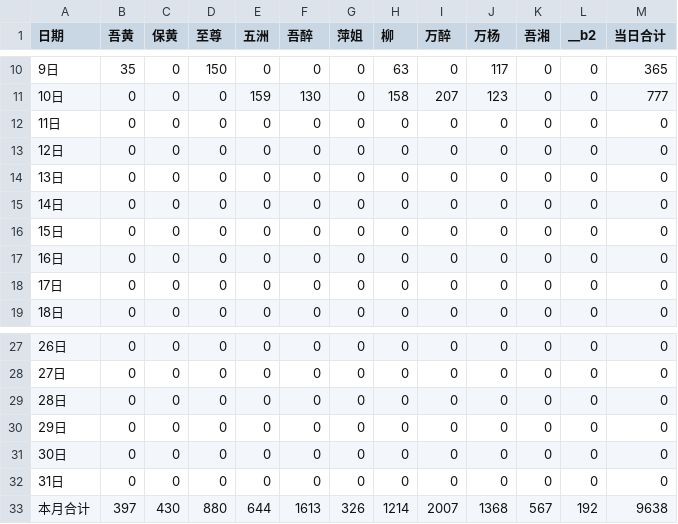
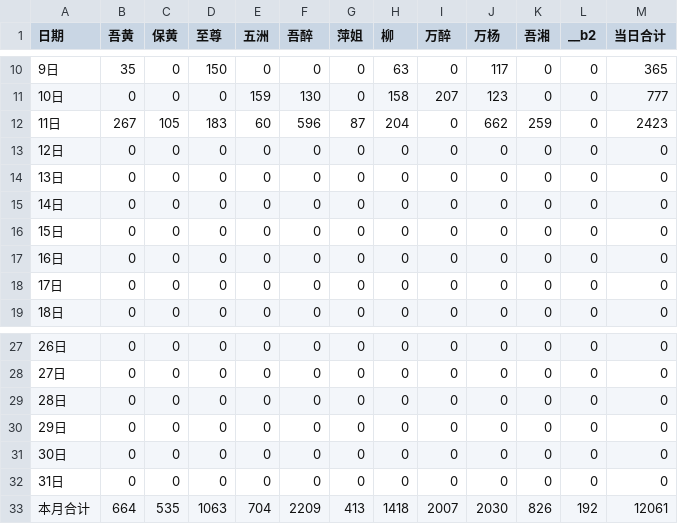
Before and after one commit to nqw1983-coder/-delivery-note-accounting, a CSV file: backups/2026-07.csv, drawn as a sheet; only a part is shown, gaps mark what is left out.

```diff
--- a/backups/2026-07.csv
+++ b/backups/2026-07.csv
@@ -11,3 +11,3 @@
 10日,0,0,0,159,130,0,158,207,123,0,0,777
-11日,0,0,0,0,0,0,0,0,0,0,0,0
+11日,267,105,183,60,596,87,204,0,662,259,0,2423
 12日,0,0,0,0,0,0,0,0,0,0,0,0
@@ -32,2 +32,2 @@
 31日,0,0,0,0,0,0,0,0,0,0,0,0
-本月合计,397,430,880,644,1613,326,1214,2007,1368,567,192,9638
+本月合计,664,535,1063,704,2209,413,1418,2007,2030,826,192,12061
```
Also changed, not shown: 1 other file.
